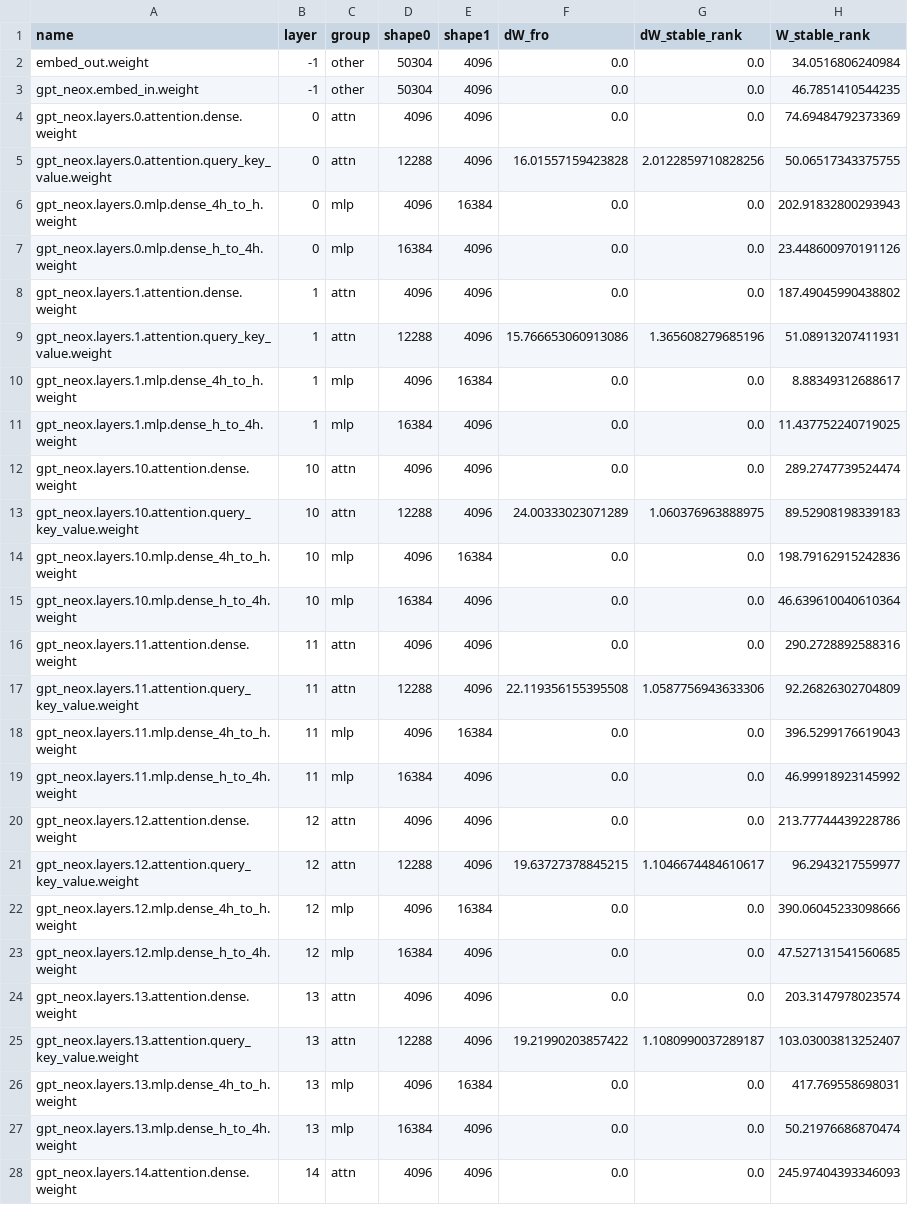
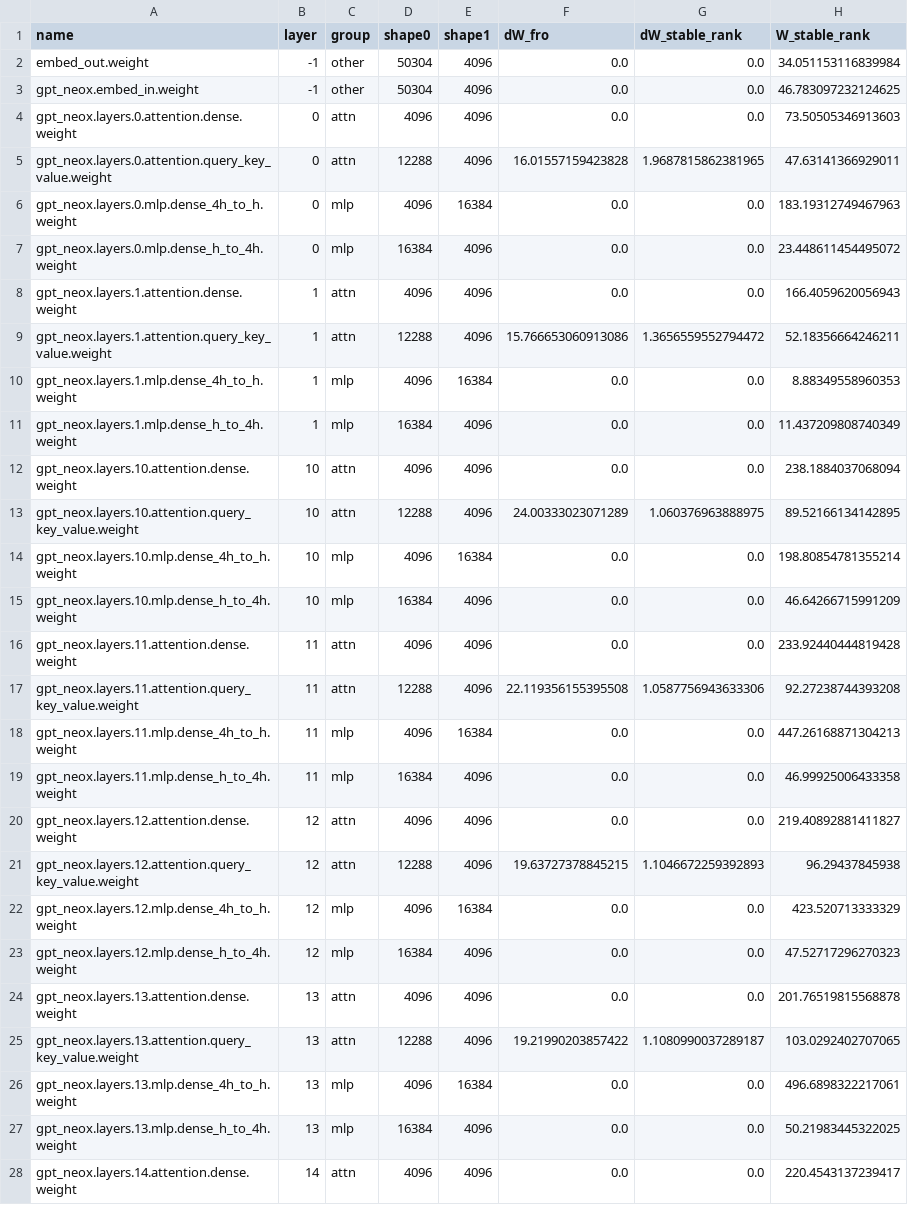
Before and after one commit to jammastergirish/CambridgeERA, a CSV file: outputs/param_stats/EleutherAI_deep-ignorance-unfiltered__to__EleutherAI_deep-ignorance-unfiltered-cb-lat/per_matrix.csv, drawn as a sheet; only a part is shown; the diff covers the shown part only.

```diff
--- a/outputs/param_stats/EleutherAI_deep-ignorance-unfiltered__to__EleutherAI_deep-ignorance-unfiltered-cb-lat/per_matrix.csv
+++ b/outputs/param_stats/EleutherAI_deep-ignorance-unfiltered__to__EleutherAI_deep-ignorance-unfiltered-cb-lat/per_matrix.csv
@@ -1,28 +1,28 @@
 name,layer,group,shape0,shape1,dW_fro,dW_stable_rank,W_stable_rank
-embed_out.weight,-1,other,50304,4096,0.0,0.0,34.0516806240984
-gpt_neox.embed_in.weight,-1,other,50304,4096,0.0,0.0,46.7851410544235
-gpt_neox.layers.0.attention.dense.weight,0,attn,4096,4096,0.0,0.0,74.69484792373369
-gpt_neox.layers.0.attention.query_key_value.weight,0,attn,12288,4096,16.01557159423828,2.0122859710828256,50.06517343375755
-gpt_neox.layers.0.mlp.dense_4h_to_h.weight,0,mlp,4096,16384,0.0,0.0,202.91832800293943
-gpt_neox.layers.0.mlp.dense_h_to_4h.weight,0,mlp,16384,4096,0.0,0.0,23.448600970191126
-gpt_neox.layers.1.attention.dense.weight,1,attn,4096,4096,0.0,0.0,187.49045990438802
-gpt_neox.layers.1.attention.query_key_value.weight,1,attn,12288,4096,15.766653060913086,1.365608279685196,51.08913207411931
-gpt_neox.layers.1.mlp.dense_4h_to_h.weight,1,mlp,4096,16384,0.0,0.0,8.88349312688617
-gpt_neox.layers.1.mlp.dense_h_to_4h.weight,1,mlp,16384,4096,0.0,0.0,11.437752240719025
-gpt_neox.layers.10.attention.dense.weight,10,attn,4096,4096,0.0,0.0,289.2747739524474
-gpt_neox.layers.10.attention.query_key_value.weight,10,attn,12288,4096,24.00333023071289,1.060376963888975,89.52908198339183
-gpt_neox.layers.10.mlp.dense_4h_to_h.weight,10,mlp,4096,16384,0.0,0.0,198.79162915242836
-gpt_neox.layers.10.mlp.dense_h_to_4h.weight,10,mlp,16384,4096,0.0,0.0,46.639610040610364
-gpt_neox.layers.11.attention.dense.weight,11,attn,4096,4096,0.0,0.0,290.2728892588316
-gpt_neox.layers.11.attention.query_key_value.weight,11,attn,12288,4096,22.119356155395508,1.0587756943633306,92.26826302704809
-gpt_neox.layers.11.mlp.dense_4h_to_h.weight,11,mlp,4096,16384,0.0,0.0,396.5299176619043
-gpt_neox.layers.11.mlp.dense_h_to_4h.weight,11,mlp,16384,4096,0.0,0.0,46.99918923145992
-gpt_neox.layers.12.attention.dense.weight,12,attn,4096,4096,0.0,0.0,213.77744439228786
-gpt_neox.layers.12.attention.query_key_value.weight,12,attn,12288,4096,19.63727378845215,1.1046674484610617,96.2943217559977
-gpt_neox.layers.12.mlp.dense_4h_to_h.weight,12,mlp,4096,16384,0.0,0.0,390.06045233098666
-gpt_neox.layers.12.mlp.dense_h_to_4h.weight,12,mlp,16384,4096,0.0,0.0,47.527131541560685
-gpt_neox.layers.13.attention.dense.weight,13,attn,4096,4096,0.0,0.0,203.3147978023574
-gpt_neox.layers.13.attention.query_key_value.weight,13,attn,12288,4096,19.21990203857422,1.1080990037289187,103.03003813252407
-gpt_neox.layers.13.mlp.dense_4h_to_h.weight,13,mlp,4096,16384,0.0,0.0,417.769558698031
-gpt_neox.layers.13.mlp.dense_h_to_4h.weight,13,mlp,16384,4096,0.0,0.0,50.21976686870474
-gpt_neox.layers.14.attention.dense.weight,14,attn,4096,4096,0.0,0.0,245.97404393346093
+embed_out.weight,-1,other,50304,4096,0.0,0.0,34.051153116839984
+gpt_neox.embed_in.weight,-1,other,50304,4096,0.0,0.0,46.783097232124625
+gpt_neox.layers.0.attention.dense.weight,0,attn,4096,4096,0.0,0.0,73.50505346913603
+gpt_neox.layers.0.attention.query_key_value.weight,0,attn,12288,4096,16.01557159423828,1.9687815862381965,47.63141366929011
+gpt_neox.layers.0.mlp.dense_4h_to_h.weight,0,mlp,4096,16384,0.0,0.0,183.19312749467963
+gpt_neox.layers.0.mlp.dense_h_to_4h.weight,0,mlp,16384,4096,0.0,0.0,23.448611454495072
+gpt_neox.layers.1.attention.dense.weight,1,attn,4096,4096,0.0,0.0,166.4059620056943
+gpt_neox.layers.1.attention.query_key_value.weight,1,attn,12288,4096,15.766653060913086,1.3656559552794472,52.18356664246211
+gpt_neox.layers.1.mlp.dense_4h_to_h.weight,1,mlp,4096,16384,0.0,0.0,8.88349558960353
+gpt_neox.layers.1.mlp.dense_h_to_4h.weight,1,mlp,16384,4096,0.0,0.0,11.437209808740349
+gpt_neox.layers.10.attention.dense.weight,10,attn,4096,4096,0.0,0.0,238.1884037068094
+gpt_neox.layers.10.attention.query_key_value.weight,10,attn,12288,4096,24.00333023071289,1.060376963888975,89.52166134142895
+gpt_neox.layers.10.mlp.dense_4h_to_h.weight,10,mlp,4096,16384,0.0,0.0,198.80854781355214
+gpt_neox.layers.10.mlp.dense_h_to_4h.weight,10,mlp,16384,4096,0.0,0.0,46.64266715991209
+gpt_neox.layers.11.attention.dense.weight,11,attn,4096,4096,0.0,0.0,233.92440444819428
+gpt_neox.layers.11.attention.query_key_value.weight,11,attn,12288,4096,22.119356155395508,1.0587756943633306,92.27238744393208
+gpt_neox.layers.11.mlp.dense_4h_to_h.weight,11,mlp,4096,16384,0.0,0.0,447.26168871304213
+gpt_neox.layers.11.mlp.dense_h_to_4h.weight,11,mlp,16384,4096,0.0,0.0,46.99925006433358
+gpt_neox.layers.12.attention.dense.weight,12,attn,4096,4096,0.0,0.0,219.40892881411827
+gpt_neox.layers.12.attention.query_key_value.weight,12,attn,12288,4096,19.63727378845215,1.1046672259392893,96.29437845938
+gpt_neox.layers.12.mlp.dense_4h_to_h.weight,12,mlp,4096,16384,0.0,0.0,423.520713333329
+gpt_neox.layers.12.mlp.dense_h_to_4h.weight,12,mlp,16384,4096,0.0,0.0,47.52717296270323
+gpt_neox.layers.13.attention.dense.weight,13,attn,4096,4096,0.0,0.0,201.76519815568878
+gpt_neox.layers.13.attention.query_key_value.weight,13,attn,12288,4096,19.21990203857422,1.1080990037289187,103.0292402707065
+gpt_neox.layers.13.mlp.dense_4h_to_h.weight,13,mlp,4096,16384,0.0,0.0,496.6898322217061
+gpt_neox.layers.13.mlp.dense_h_to_4h.weight,13,mlp,16384,4096,0.0,0.0,50.21983445322025
+gpt_neox.layers.14.attention.dense.weight,14,attn,4096,4096,0.0,0.0,220.4543137239417
```
Also changed, not shown: 113 edited cells elsewhere in this file, outputs/param_stats/EleutherAI_deep-ignorance-unfiltered__to__EleutherAI_deep-ignorance-e2e-strong-filter/per_layer.csv, outputs/param_stats/EleutherAI_deep-ignorance-unfiltered__to__EleutherAI_deep-ignorance-e2e-strong-filter/per_matrix.csv, 21 other files.
